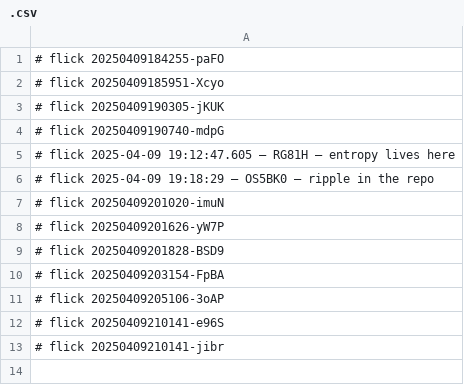
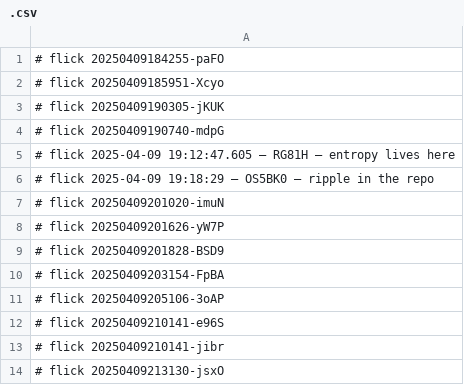
Before and after one commit to abikesa/provocateur, a CSV file: kitabo/aperitivo/.csv, drawn as a sheet; the diff names each change by its address in the sheet, - before the commit and + after, or states it on an @@ line.

Commit message:
kitabo/aperitivo/.csv

```diff
--- a/kitabo/aperitivo/.csv
+++ b/kitabo/aperitivo/.csv
+row 14: # flick 20250409213130-jsxO
```
